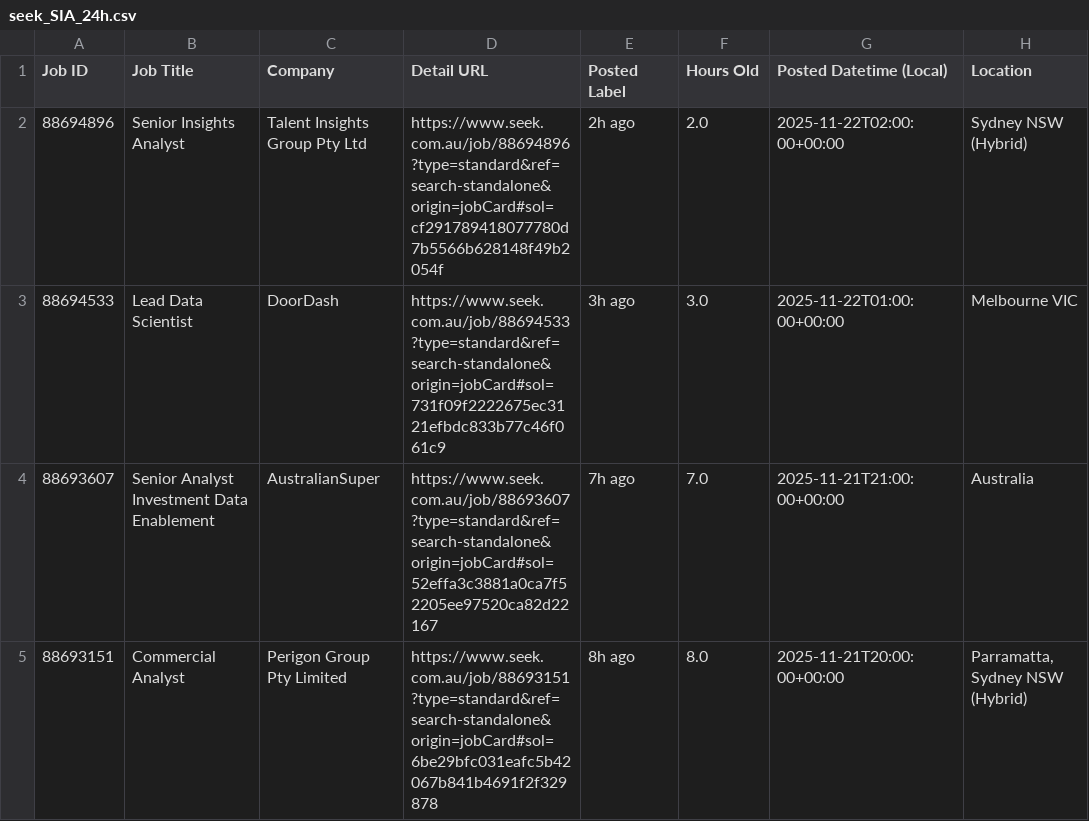
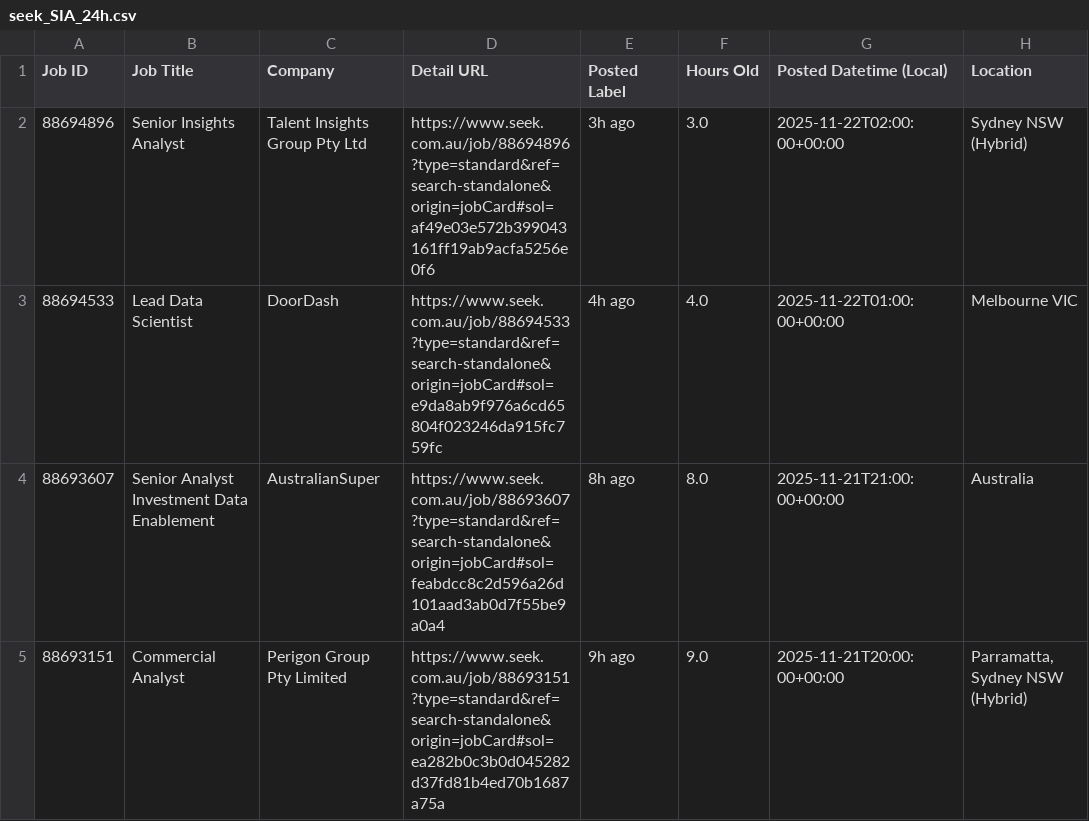
Before and after one commit to TIMXSHI/JobScrapper_SEEK_BA.BI, a CSV file: seek_SIA_24h.csv, drawn as a sheet; only a part is shown; the diff names each change by its address in the sheet, - before the commit and + after, or states it on an @@ line.

```diff
--- a/seek_SIA_24h.csv
+++ b/seek_SIA_24h.csv
-D2 (Detail URL): https://www.seek.com.au/job/88694896?type=standard&ref=search-standalone&origin=jobCard#sol=cf291789418077780d7b5566b628148f49b2054f
+D2 (Detail URL): https://www.seek.com.au/job/88694896?type=standard&ref=search-standalone&origin=jobCard#sol=af49e03e572b399043161ff19ab9acfa5256e0f6
-E2 (Posted Label): 2h ago
+E2 (Posted Label): 3h ago
-F2 (Hours Old): 2.0
+F2 (Hours Old): 3.0
-D3 (Detail URL): https://www.seek.com.au/job/88694533?type=standard&ref=search-standalone&origin=jobCard#sol=731f09f2222675ec3121efbdc833b77c46f061c9
+D3 (Detail URL): https://www.seek.com.au/job/88694533?type=standard&ref=search-standalone&origin=jobCard#sol=e9da8ab9f976a6cd65804f023246da915fc759fc
-E3 (Posted Label): 3h ago
+E3 (Posted Label): 4h ago
-F3 (Hours Old): 3.0
+F3 (Hours Old): 4.0
-D4 (Detail URL): https://www.seek.com.au/job/88693607?type=standard&ref=search-standalone&origin=jobCard#sol=52effa3c3881a0ca7f52205ee97520ca82d22167
+D4 (Detail URL): https://www.seek.com.au/job/88693607?type=standard&ref=search-standalone&origin=jobCard#sol=feabdcc8c2d596a26d101aad3ab0d7f55be9a0a4
-E4 (Posted Label): 7h ago
+E4 (Posted Label): 8h ago
-F4 (Hours Old): 7.0
+F4 (Hours Old): 8.0
-D5 (Detail URL): https://www.seek.com.au/job/88693151?type=standard&ref=search-standalone&origin=jobCard#sol=6be29bfc031eafc5b42067b841b4691f2f329878
+D5 (Detail URL): https://www.seek.com.au/job/88693151?type=standard&ref=search-standalone&origin=jobCard#sol=ea282b0c3b0d045282d37fd81b4ed70b1687a75a
-E5 (Posted Label): 8h ago
+E5 (Posted Label): 9h ago
-F5 (Hours Old): 8.0
+F5 (Hours Old): 9.0
```
